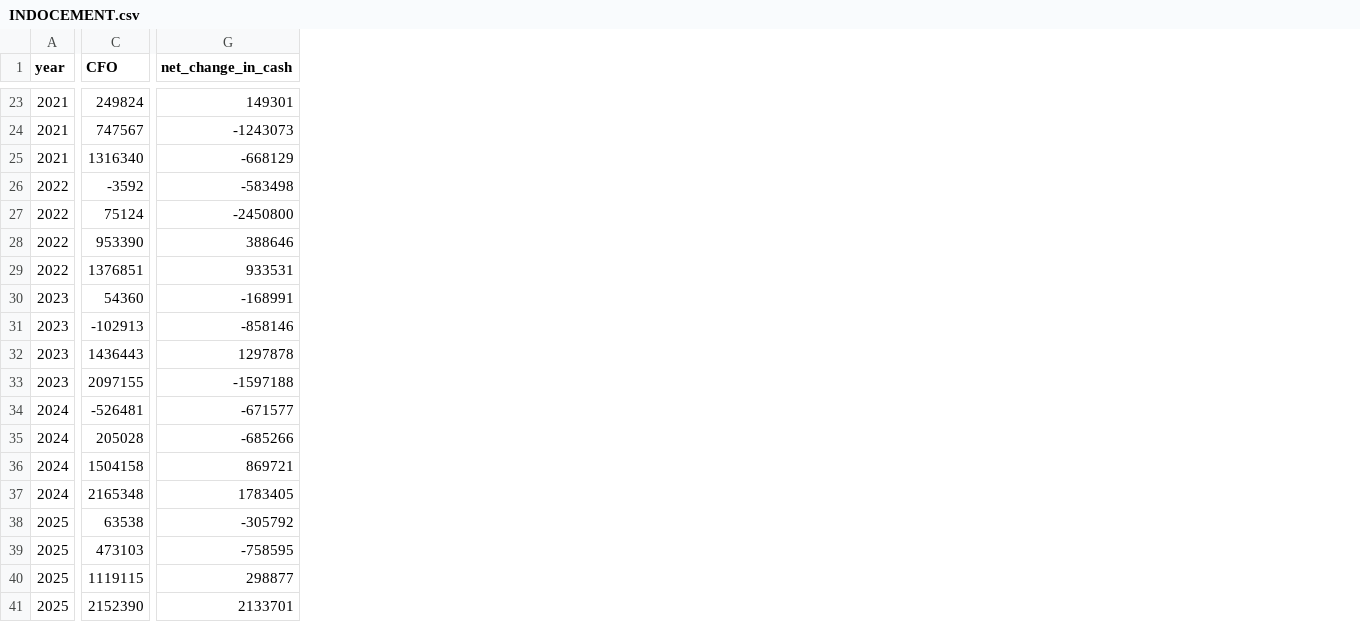
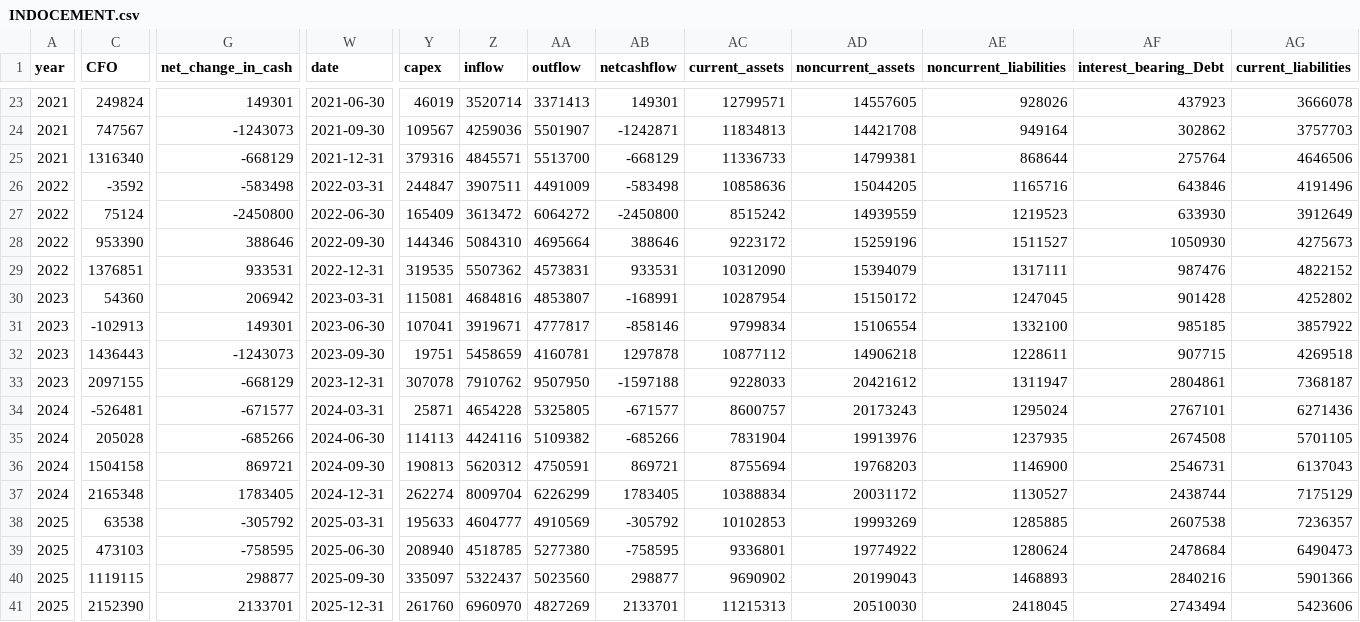
Before and after one commit to srhtbgg13/cobapart3, a CSV file: INDOCEMENT.csv, drawn as a sheet; only a part is shown, gaps mark what is left out; the diff covers the shown part only; the diff names each change by its address in the sheet, - before the commit and + after, or states it on an @@ line.

```diff
--- a/INDOCEMENT.csv
+++ b/INDOCEMENT.csv
+column W (date), rows 23-41: 2021-06-30 | 2021-09-30 | 2021-12-31 | 2022-03-31 | 2022-06-30 | 2022-09-30 | 2022-12-31 | 2023-03-31 | 2023-06-30 | 2023-09-30 | 2023-12-31 | 2024-03-31 | 2024-06-30 | 2024-09-30 | 2024-12-31 | 2025-03-31 | 2025-06-30 | 2025-09-30 | 2025-12-31
+column Y (capex), rows 23-41: 46019 | 109567 | 379316 | 244847 | 165409 | 144346 | 319535 | 115081 | 107041 | 19751 | 307078 | 25871 | 114113 | 190813 | 262274 | 195633 | 208940 | 335097 | 261760
+column Z (inflow), rows 23-41: 3520714 | 4259036 | 4845571 | 3907511 | 3613472 | 5084310 | 5507362 | 4684816 | 3919671 | 5458659 | 7910762 | 4654228 | 4424116 | 5620312 | 8009704 | 4604777 | 4518785 | 5322437 | 6960970
+column AA (outflow), rows 23-41: 3371413 | 5501907 | 5513700 | 4491009 | 6064272 | 4695664 | 4573831 | 4853807 | 4777817 | 4160781 | 9507950 | 5325805 | 5109382 | 4750591 | 6226299 | 4910569 | 5277380 | 5023560 | 4827269
+column AB (netcashflow), rows 23-41: 149301 | -1242871 | -668129 | -583498 | -2450800 | 388646 | 933531 | -168991 | -858146 | 1297878 | -1597188 | -671577 | -685266 | 869721 | 1783405 | -305792 | -758595 | 298877 | 2133701
+column AC (current_assets), rows 23-41: 12799571 | 11834813 | 11336733 | 10858636 | 8515242 | 9223172 | 10312090 | 10287954 | 9799834 | 10877112 | 9228033 | 8600757 | 7831904 | 8755694 | 10388834 | 10102853 | 9336801 | 9690902 | 11215313
+column AD (noncurrent_assets), rows 23-41: 14557605 | 14421708 | 14799381 | 15044205 | 14939559 | 15259196 | 15394079 | 15150172 | 15106554 | 14906218 | 20421612 | 20173243 | 19913976 | 19768203 | 20031172 | 19993269 | 19774922 | 20199043 | 20510030
+column AE (noncurrent_liabilities), rows 23-41: 928026 | 949164 | 868644 | 1165716 | 1219523 | 1511527 | 1317111 | 1247045 | 1332100 | 1228611 | 1311947 | 1295024 | 1237935 | 1146900 | 1130527 | 1285885 | 1280624 | 1468893 | 2418045
+column AF (interest_bearing_Debt), rows 23-41: 437923 | 302862 | 275764 | 643846 | 633930 | 1050930 | 987476 | 901428 | 985185 | 907715 | 2804861 | 2767101 | 2674508 | 2546731 | 2438744 | 2607538 | 2478684 | 2840216 | 2743494
+column AG (current_liabilities), rows 23-41: 3666078 | 3757703 | 4646506 | 4191496 | 3912649 | 4275673 | 4822152 | 4252802 | 3857922 | 4269518 | 7368187 | 6271436 | 5701105 | 6137043 | 7175129 | 7236357 | 6490473 | 5901366 | 5423606
-G30 (net_change_in_cash): -168991
+G30 (net_change_in_cash): 206942
-G31 (net_change_in_cash): -858146
+G31 (net_change_in_cash): 149301
-G32 (net_change_in_cash): 1297878
+G32 (net_change_in_cash): -1243073
-G33 (net_change_in_cash): -1597188
+G33 (net_change_in_cash): -668129
```
Also changed, not shown: 20 edited cells elsewhere in this file.
